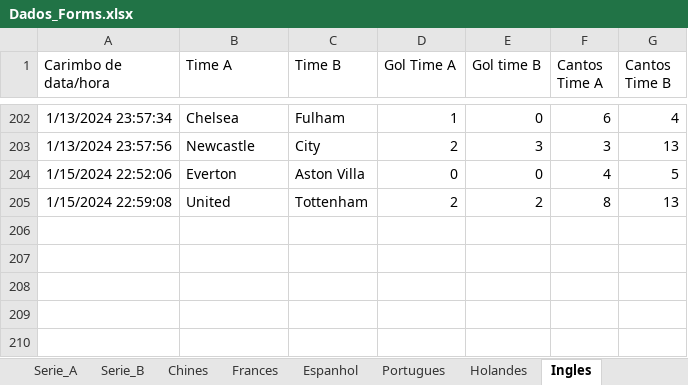
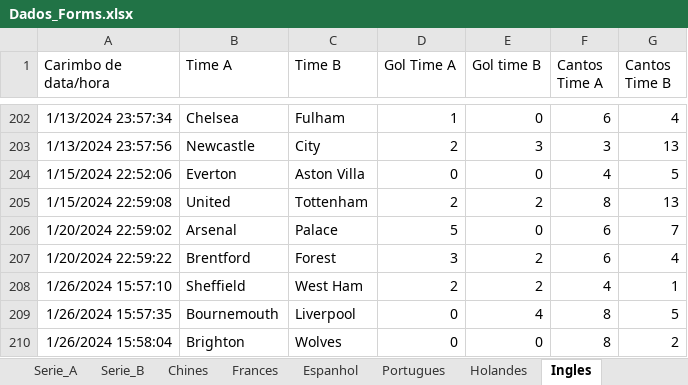
Before and after one commit to marcoscerqueira2603/pagina_apostas, an Excel workbook: Dados_Forms.xlsx, sheet Ingles, drawn as a sheet; only a part is shown, gaps mark what is left out; values as stored, in another font and other column widths than the file's, no borders; charts and pictures not drawn; the diff names each change by its address in the sheet, - before the commit and + after, or states it on an @@ line.

```diff
--- a/Dados_Forms.xlsx (sheet Ingles)
+++ b/Dados_Forms.xlsx (sheet Ingles)
+row 206: 1/20/2024 22:59:02 | Arsenal | Palace | 5 | 0 | 6 | 7
+row 207: 1/20/2024 22:59:22 | Brentford | Forest | 3 | 2 | 6 | 4
+row 208: 1/26/2024 15:57:10 | Sheffield | West Ham | 2 | 2 | 4 | 1
+row 209: 1/26/2024 15:57:35 | Bournemouth | Liverpool | 0 | 4 | 8 | 5
+row 210: 1/26/2024 15:58:04 | Brighton | Wolves | 0 | 0 | 8 | 2
```
Also changed, not shown: sheet Holandes, sheet Espanhol, sheet Bundesliga, sheet Portugues, sheet Italiano, sheet Mexico, bundesliga.xlsx, espanhol.xlsx, 9 other files.
